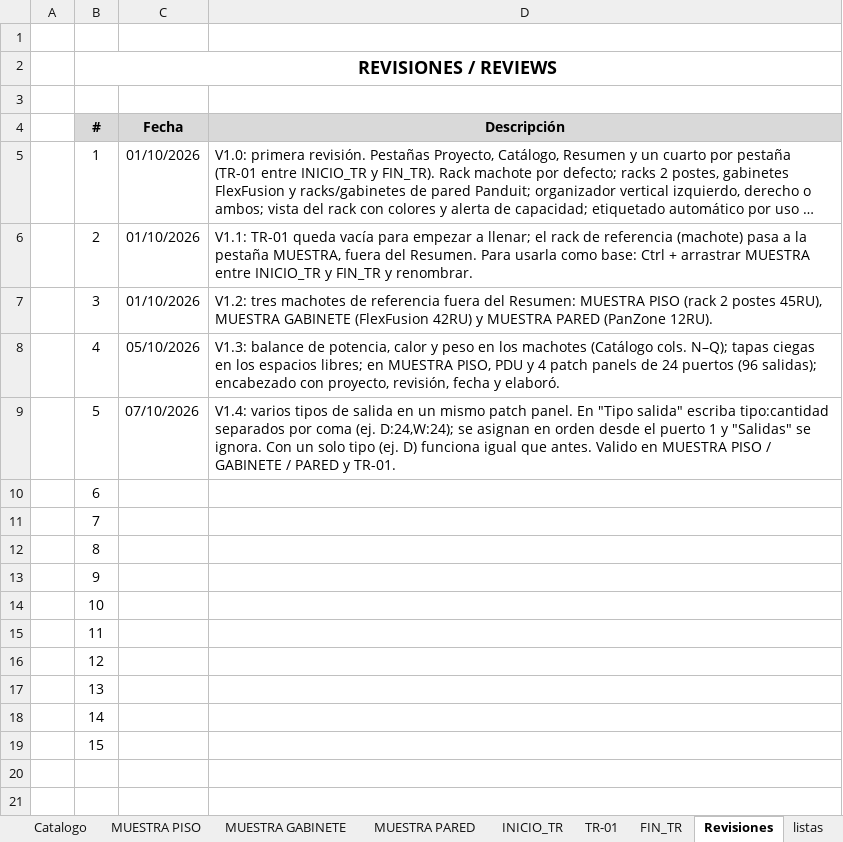
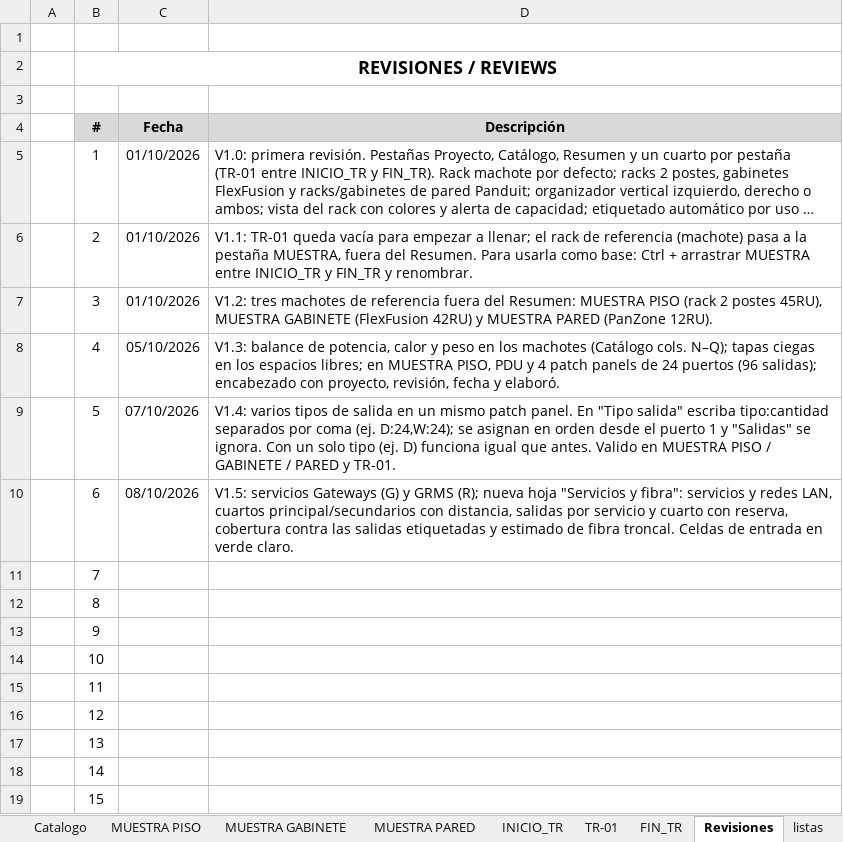
Before and after one commit to oquirosme-sys/Herramienta-armado-Rack, an Excel workbook: Etiquetado y racks de telecomunicaciones REV2.xlsx, sheet Revisiones, drawn as a sheet; long unchanged cells end in …; values as stored, in another font and other column widths than the file's, no borders; the diff names each change by its address in the sheet, - before the commit and + after, or states it on an @@ line.

```diff
--- a/Etiquetado y racks de telecomunicaciones REV2.xlsx (sheet Revisiones)
+++ b/Etiquetado y racks de telecomunicaciones REV2.xlsx (sheet Revisiones)
-C10 (Fecha): (empty)
+C10 (Fecha): 08/10/2026
-D10 (Descripción): (empty)
+D10 (Descripción): V1.5: servicios Gateways (G) y GRMS (R); nueva hoja "Servicios y fibra": servicios y redes LAN, cuartos principal/secundarios con distancia, salidas por servicio y cuarto con reserva, cobertura contra las salidas etiquetadas y estimado de fibra troncal. Celdas de entrada en verde claro.
```
Also changed, not shown: other sheet tabs, hidden cells.
